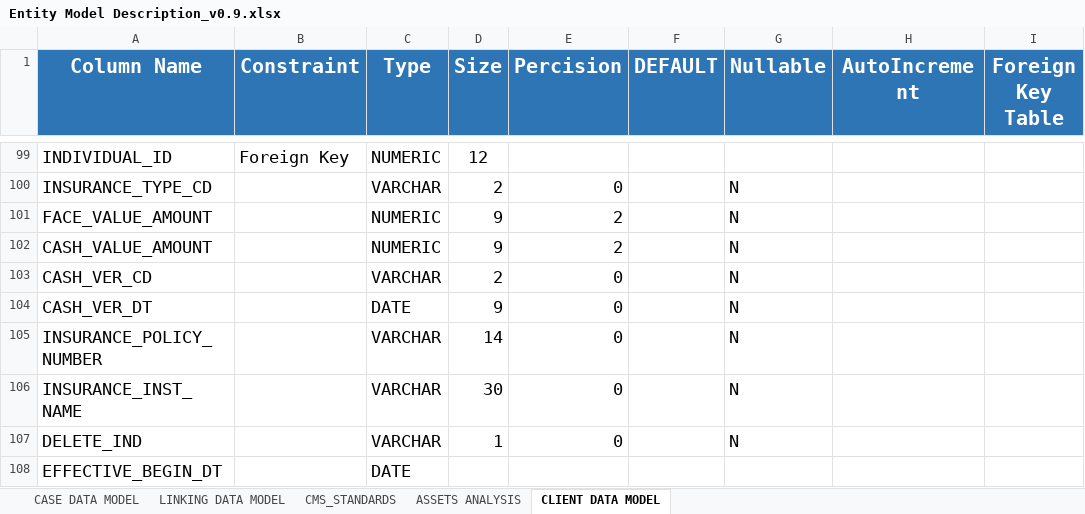
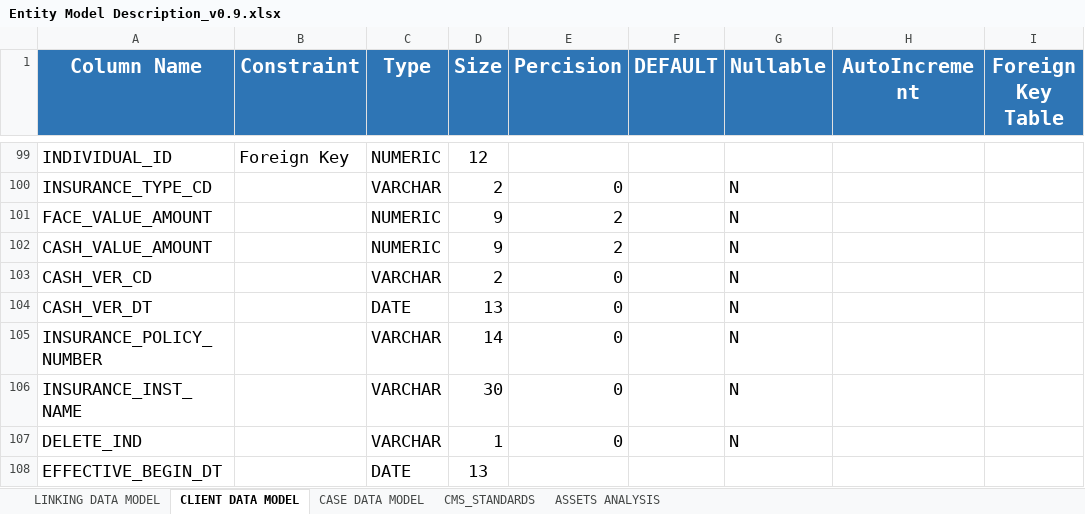
Before and after one commit to AnupKumarGupta/TableParsing, an Excel workbook: Entity Model Description_v0.9.xlsx, sheet CLIENT DATA MODEL, drawn as a sheet; only a part is shown, gaps mark what is left out; values as stored, in another font and other column widths than the file's, no borders; charts and pictures not drawn; the diff covers the shown part only; the diff names each change by its address in the sheet, - before the commit and + after, or states it on an @@ line.

```diff
--- a/Entity Model Description_v0.9.xlsx (sheet CLIENT DATA MODEL)
+++ b/Entity Model Description_v0.9.xlsx (sheet CLIENT DATA MODEL)
@@ sheet tab order changed: LINKING DATA MODEL | CLIENT DATA MODEL | CASE DATA MODEL | CMS_STANDARDS | ASSETS ANALYSIS @@
-D104 (Size): 9
+D104 (Size): 13
-D108 (Size): (empty)
+D108 (Size): 13
```
Also changed, not shown: 1 added row, 19 removed rows, 43 edited cells and cell formats elsewhere in this sheet, sheet LINKING DATA MODEL, sheet CASE DATA MODEL, 11 other files.
